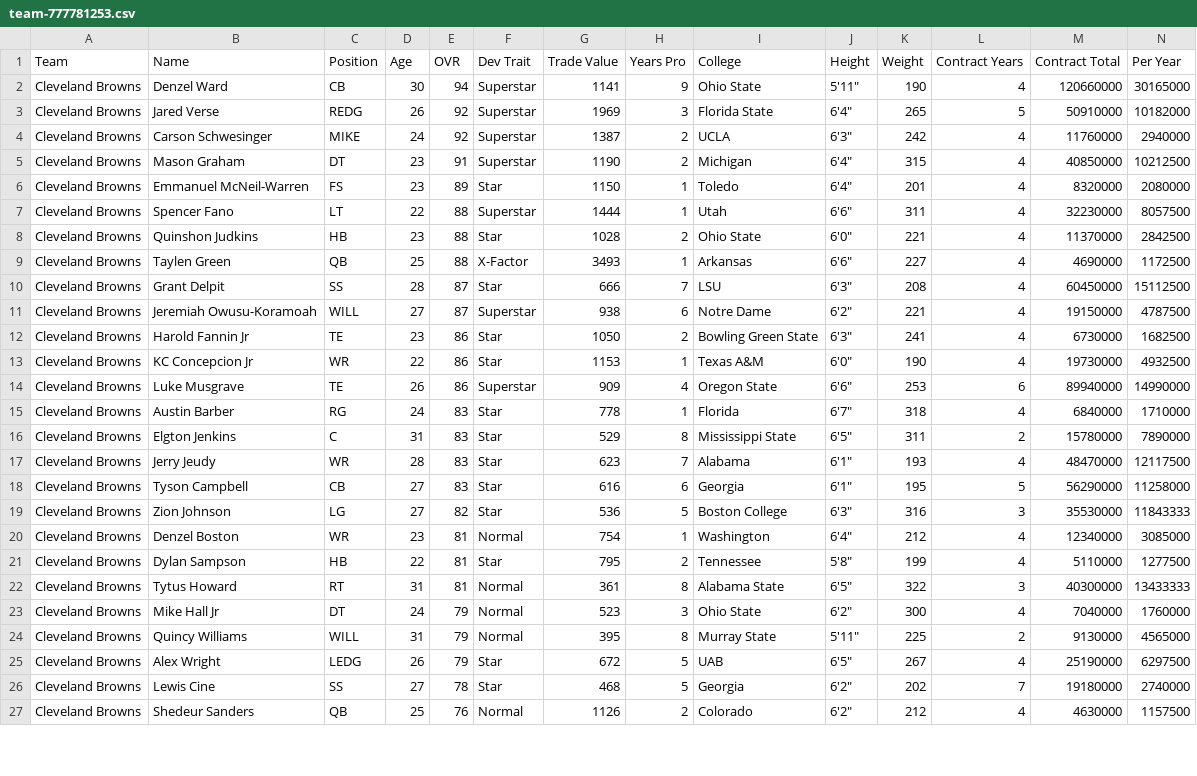
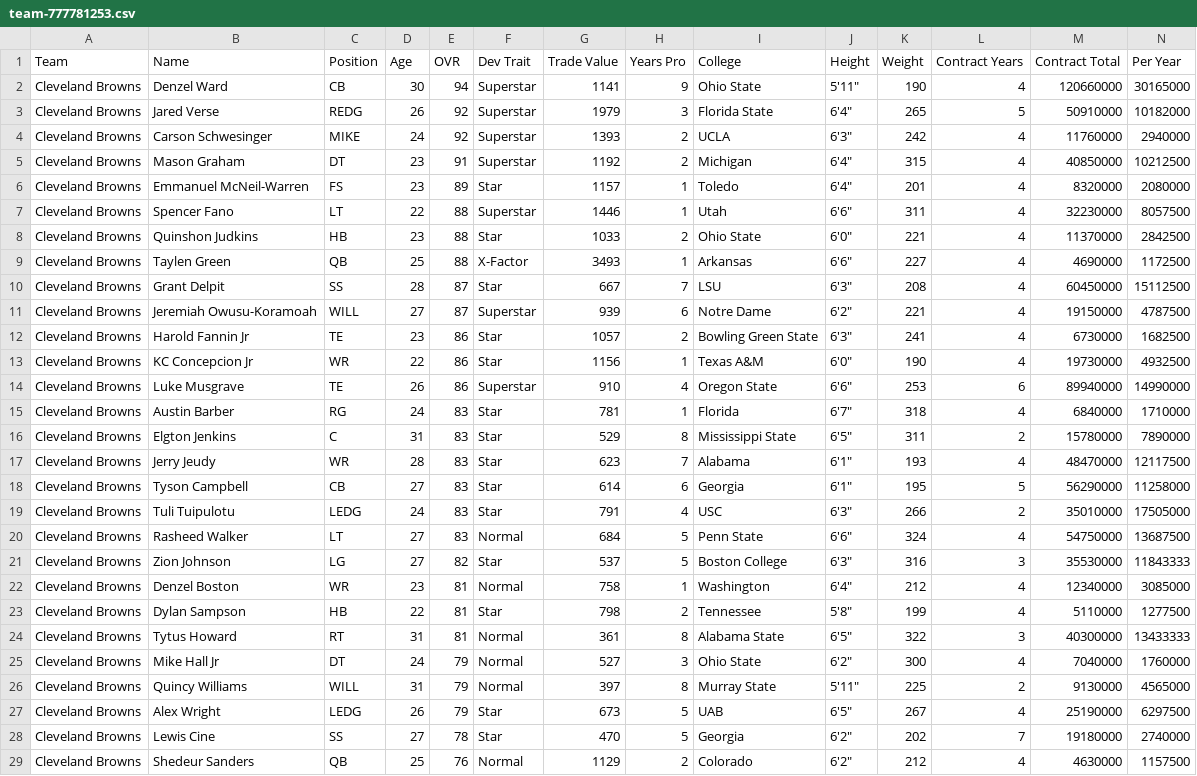
Before and after one commit to elite32/elite32.github.io, a CSV file: csv/team-777781253.csv, drawn as a sheet; only a part is shown; addresses are those after the commit; rows hold the shown columns only; the diff covers the shown part only; the diff names each change by its address in the sheet, - before the commit and + after, or states it on an @@ line.

```diff
--- a/csv/team-777781253.csv
+++ b/csv/team-777781253.csv
-G3 (Trade Value): 1969
+G3 (Trade Value): 1979
-G4 (Trade Value): 1387
+G4 (Trade Value): 1393
-G5 (Trade Value): 1190
+G5 (Trade Value): 1192
-G6 (Trade Value): 1150
+G6 (Trade Value): 1157
-G7 (Trade Value): 1444
+G7 (Trade Value): 1446
-G8 (Trade Value): 1028
+G8 (Trade Value): 1033
-G10 (Trade Value): 666
+G10 (Trade Value): 667
-G11 (Trade Value): 938
+G11 (Trade Value): 939
-G12 (Trade Value): 1050
+G12 (Trade Value): 1057
-G13 (Trade Value): 1153
+G13 (Trade Value): 1156
-G14 (Trade Value): 909
+G14 (Trade Value): 910
-G15 (Trade Value): 778
+G15 (Trade Value): 781
-G18 (Trade Value): 616
+G18 (Trade Value): 614
+row 19: Cleveland Browns | Tuli Tuipulotu | LEDG | 24 | 83 | Star | 791 | 4 | USC | 6'3" | 266 | 2 | 35010000 | 17505000
+row 20: Cleveland Browns | Rasheed Walker | LT | 27 | 83 | Normal | 684 | 5 | Penn State | 6'6" | 324 | 4 | 54750000 | 13687500
-G21 (Trade Value): 536
+G21 (Trade Value): 537
-G22 (Trade Value): 754
+G22 (Trade Value): 758
-G23 (Trade Value): 795
+G23 (Trade Value): 798
-G25 (Trade Value): 523
+G25 (Trade Value): 527
-G26 (Trade Value): 395
+G26 (Trade Value): 397
-G27 (Trade Value): 672
+G27 (Trade Value): 673
-G28 (Trade Value): 468
+G28 (Trade Value): 470
-G29 (Trade Value): 1126
+G29 (Trade Value): 1129
```
Also changed, not shown: 1 added row and 9 edited cells elsewhere in this file, csv/all-players.csv, csv/team-777781269.csv, 37 other files.
